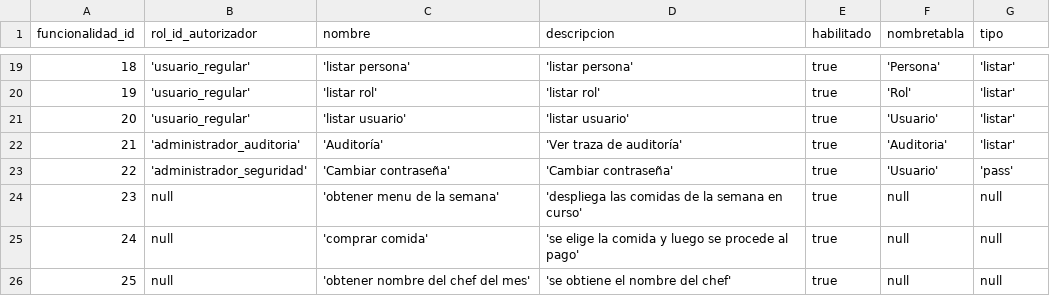
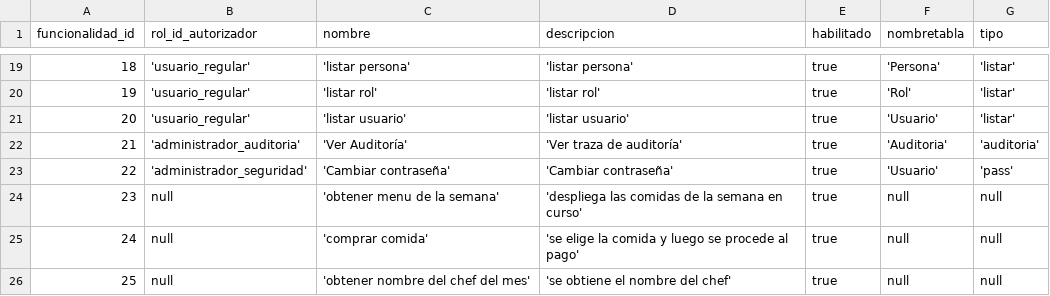
Before and after one commit to nicolaspavon/proyectoBD, a CSV file: ProyectoBD/src/DumpInicial/funcionalidad.csv, drawn as a sheet; only a part is shown, gaps mark what is left out.

Commit message:
pantalla auditoria

```diff
--- a/ProyectoBD/src/DumpInicial/funcionalidad.csv
+++ b/ProyectoBD/src/DumpInicial/funcionalidad.csv
@@ -21,3 +21,3 @@ funcionalidad_id,rol_id_autorizador,nombre,descripcion,habilitado,nombretabla,ti
 20,'usuario_regular','listar usuario','listar usuario',true,'Usuario','listar'
-21,'administrador_auditoria','Auditoría','Ver traza de auditoría',true,'Auditoria','listar'
+21,'administrador_auditoria','Ver Auditoría','Ver traza de auditoría',true,'Auditoria','auditoria'
 22,'administrador_seguridad','Cambiar contraseña','Cambiar contraseña',true,'Usuario','pass'
```
Also changed, not shown: 9 other files.
